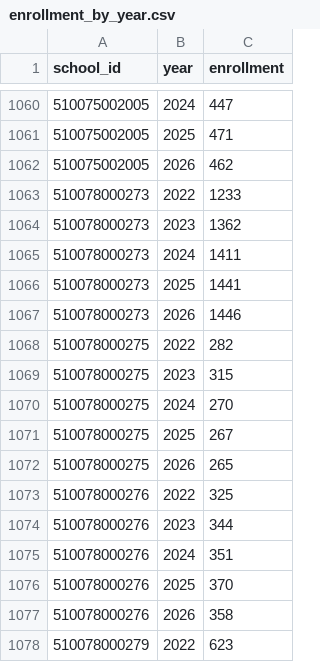
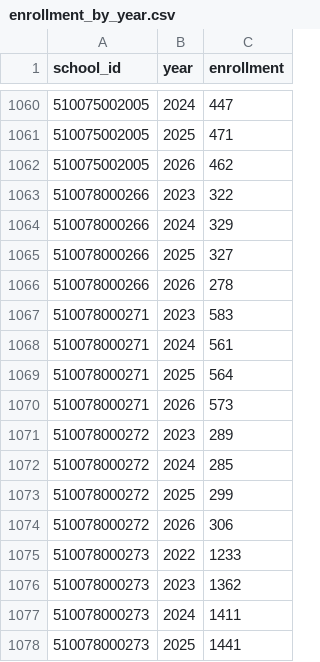
Before and after one commit to jeremiahmbrown/va_schools_dashboard, a CSV file: app/data/enrollment_by_year.csv, drawn as a sheet; only a part is shown, gaps mark what is left out; the shorter side is filled out with more unchanged rows; the diff names each change by its address in the sheet, - before the commit and + after, or states it on an @@ line.

```diff
--- a/app/data/enrollment_by_year.csv
+++ b/app/data/enrollment_by_year.csv
+row 1063: 510078000266 | 2023 | 322
+row 1064: 510078000266 | 2024 | 329
+row 1065: 510078000266 | 2025 | 327
+row 1066: 510078000266 | 2026 | 278
+row 1067: 510078000271 | 2023 | 583
+row 1068: 510078000271 | 2024 | 561
+row 1069: 510078000271 | 2025 | 564
+row 1070: 510078000271 | 2026 | 573
+row 1071: 510078000272 | 2023 | 289
+row 1072: 510078000272 | 2024 | 285
+row 1073: 510078000272 | 2025 | 299
+row 1074: 510078000272 | 2026 | 306
```
Also changed, not shown: app/data/division_subject_perf.csv, app/data/school_renames.csv, 25 other files.
